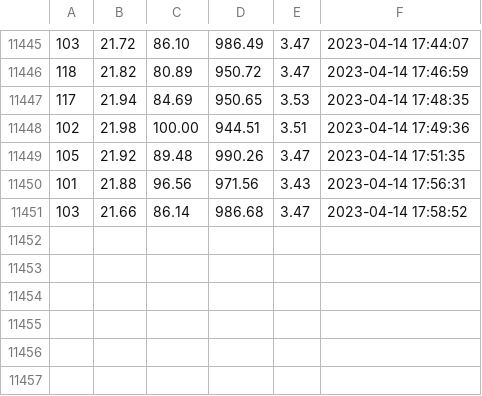
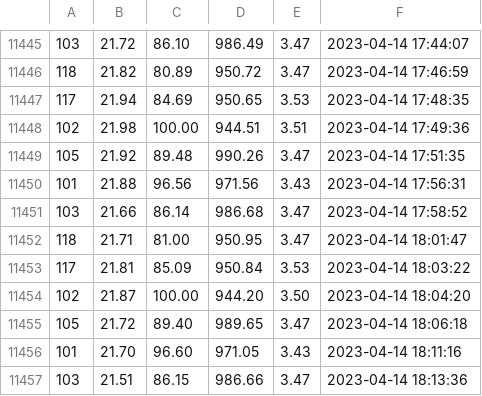
Before and after one commit to biolpereira/data_iotree_unicamp, a CSV file: database-test.csv, drawn as a sheet; only a part is shown, gaps mark what is left out.

Commit message:
database auto-commit at 18:15:03 on 14/04/2023

```diff
--- a/database-test.csv
+++ b/database-test.csv
@@ -11451 +11451,7 @@
 103,21.66,86.14,986.68,3.47,2023-04-14 17:58:52
+118,21.71,81.00,950.95,3.47,2023-04-14 18:01:47
+117,21.81,85.09,950.84,3.53,2023-04-14 18:03:22
+102,21.87,100.00,944.20,3.50,2023-04-14 18:04:20
+105,21.72,89.40,989.65,3.47,2023-04-14 18:06:18
+101,21.70,96.60,971.05,3.43,2023-04-14 18:11:16
+103,21.51,86.15,986.66,3.47,2023-04-14 18:13:36
```
